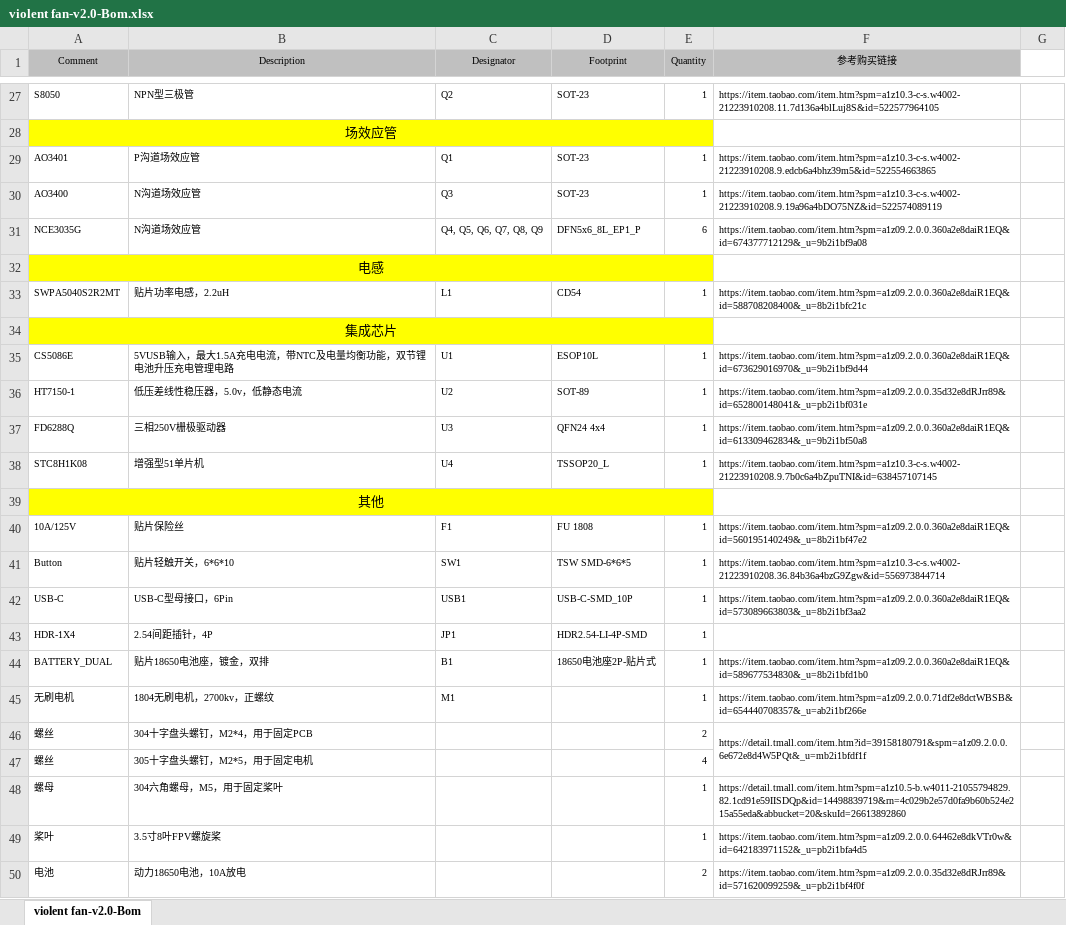
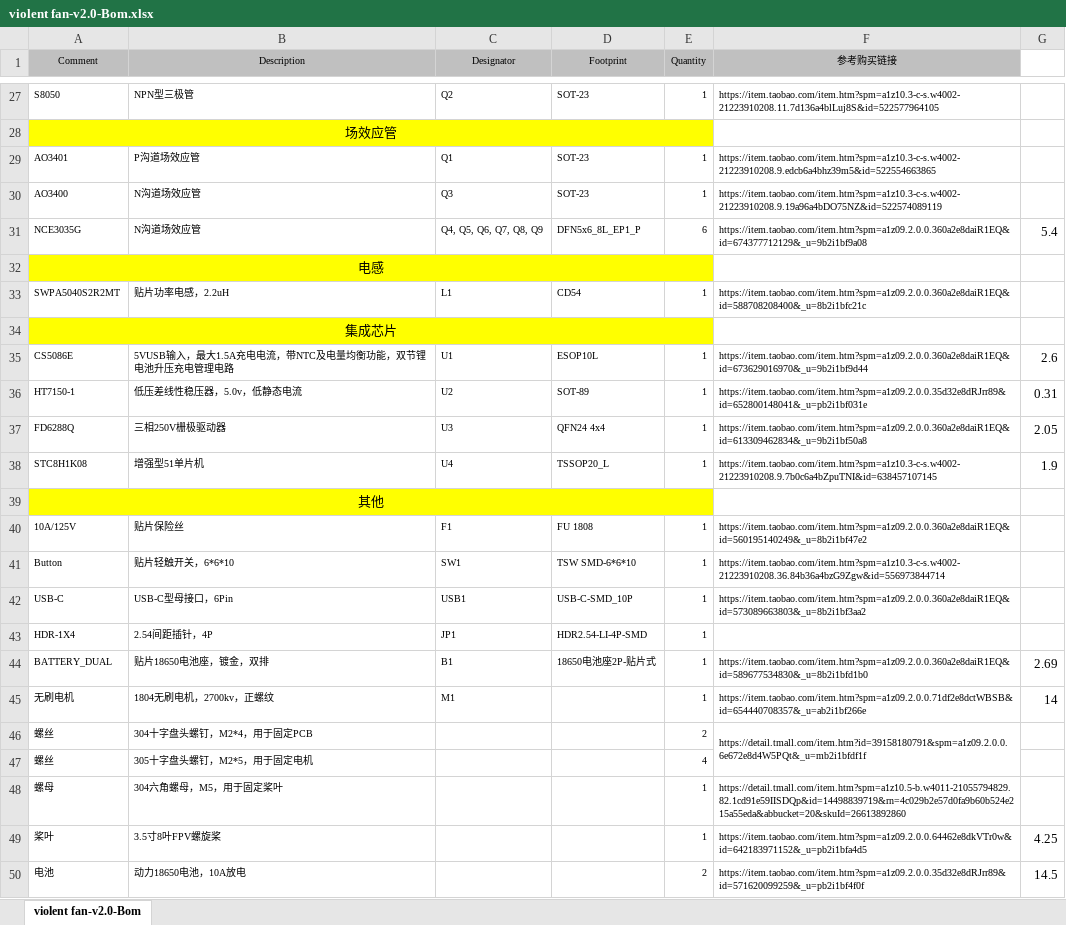
Before and after one commit to ZeekiChen/Violent-fan-v2.0, an Excel workbook: HARDWARE/violent fan-v2.0-Bom.xlsx, sheet violent fan-v2.0-Bom, drawn as a sheet; only a part is shown, gaps mark what is left out; values as stored, in another font and other column widths than the file's, no borders; the diff covers the shown part only; the diff names each change by its address in the sheet, - before the commit and + after, or states it on an @@ line.

Commit message:
Add files via upload

```diff
--- a/HARDWARE/violent fan-v2.0-Bom.xlsx (sheet violent fan-v2.0-Bom)
+++ b/HARDWARE/violent fan-v2.0-Bom.xlsx (sheet violent fan-v2.0-Bom)
-G31: (empty)
+G31: 5.4
-G35: (empty)
+G35: 2.6
-G36: (empty)
+G36: 0.31
-G37: (empty)
+G37: 2.05
-G38: (empty)
+G38: 1.9
-D41 (Footprint): TSW SMD-6*6*5
+D41 (Footprint): TSW SMD-6*6*10
-G44: (empty)
+G44: 2.69
-G45: (empty)
+G45: 14
-G49: (empty)
+G49: 4.25
-G50: (empty)
+G50: 14.5
```
Also changed, not shown: 3 edited cells elsewhere in this sheet.
